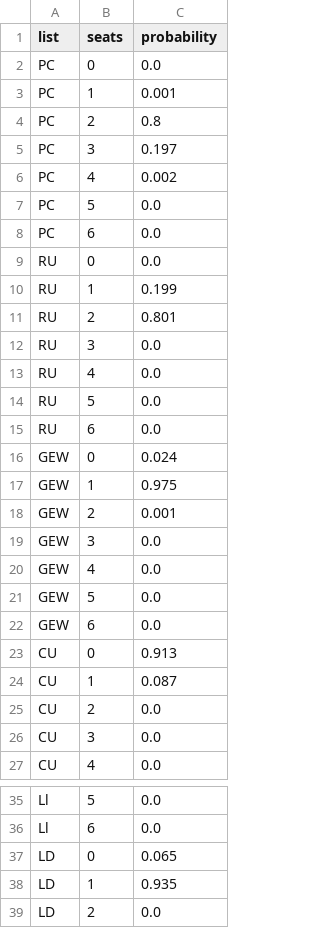
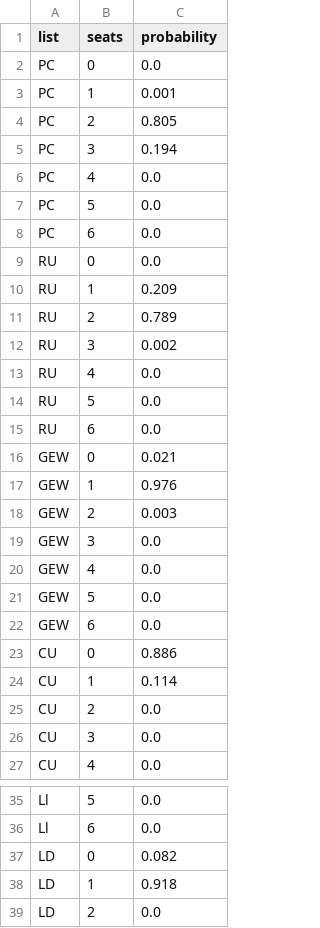
Before and after one commit to glanyrafon01/BTNforecast, a CSV file: seat_probs.csv, drawn as a sheet; only a part is shown, gaps mark what is left out.

```diff
--- a/seat_probs.csv
+++ b/seat_probs.csv
@@ -3,5 +3,5 @@ PC,0,0.0
 PC,1,0.001
-PC,2,0.8
-PC,3,0.197
-PC,4,0.002
+PC,2,0.805
+PC,3,0.194
+PC,4,0.0
 PC,5,0.0
@@ -9,5 +9,5 @@ PC,6,0.0
 RU,0,0.0
-RU,1,0.199
-RU,2,0.801
-RU,3,0.0
+RU,1,0.209
+RU,2,0.789
+RU,3,0.002
 RU,4,0.0
@@ -15,5 +15,5 @@ RU,5,0.0
 RU,6,0.0
-GEW,0,0.024
-GEW,1,0.975
-GEW,2,0.001
+GEW,0,0.021
+GEW,1,0.976
+GEW,2,0.003
 GEW,3,0.0
@@ -22,4 +22,4 @@ GEW,5,0.0
 GEW,6,0.0
-CU,0,0.913
-CU,1,0.087
+CU,0,0.886
+CU,1,0.114
 CU,2,0.0
@@ -36,4 +36,4 @@ Ll,5,0.0
 Ll,6,0.0
-LD,0,0.065
-LD,1,0.935
+LD,0,0.082
+LD,1,0.918
 LD,2,0.0
```
Also changed, not shown: seat_outcomes.csv, 2 other files.
